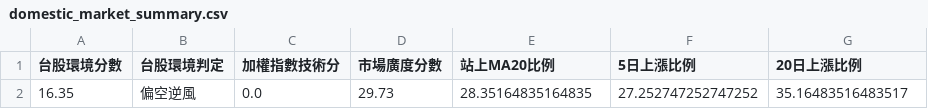
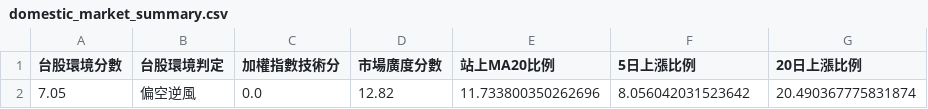
Before and after one commit to kkkunnnn/kun-stock, a CSV file: data/domestic_market_summary.csv, drawn as a sheet; removed rows and columns are numbered as before the commit, all else as after; the diff names each change by its address in the sheet, - before the commit and + after, or states it on an @@ line.

```diff
--- a/data/domestic_market_summary.csv
+++ b/data/domestic_market_summary.csv
-row 2: 16.35 | 偏空逆風 | 0.0 | 29.73 | 28.35164835164835 | 27.252747252747252 | 35.16483516483517
+row 2: 7.05 | 偏空逆風 | 0.0 | 12.82 | 11.733800350262696 | 8.056042031523642 | 20.490367775831874
```
Also changed, not shown: data/global_market_latest.csv, data/limitup_3d_top10.csv, 9 other files.
